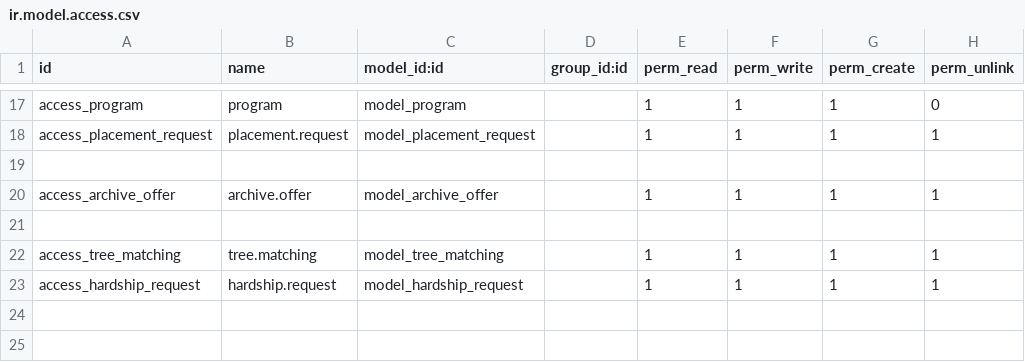
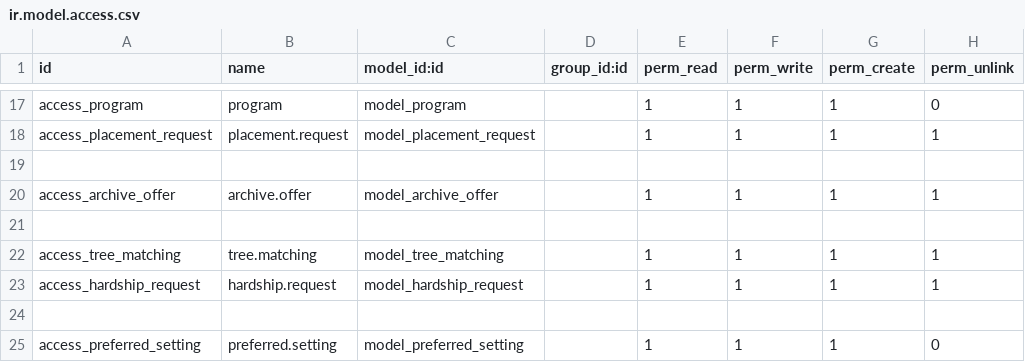
Before and after one commit to Tree-Project-USA/Clinical-Education-Tree, a CSV file: clinical_decision_making/security/ir.model.access.csv, drawn as a sheet; only a part is shown, gaps mark what is left out; the diff names each change by its address in the sheet, - before the commit and + after, or states it on an @@ line.

Commit message:
[ADD] preferred-settings

```diff
--- a/clinical_decision_making/security/ir.model.access.csv
+++ b/clinical_decision_making/security/ir.model.access.csv
+row 24: (empty)
+row 25: access_preferred_setting | preferred.setting | model_preferred_setting |  | 1 | 1 | 1 | 0
```
Also changed, not shown: 17 other files.
